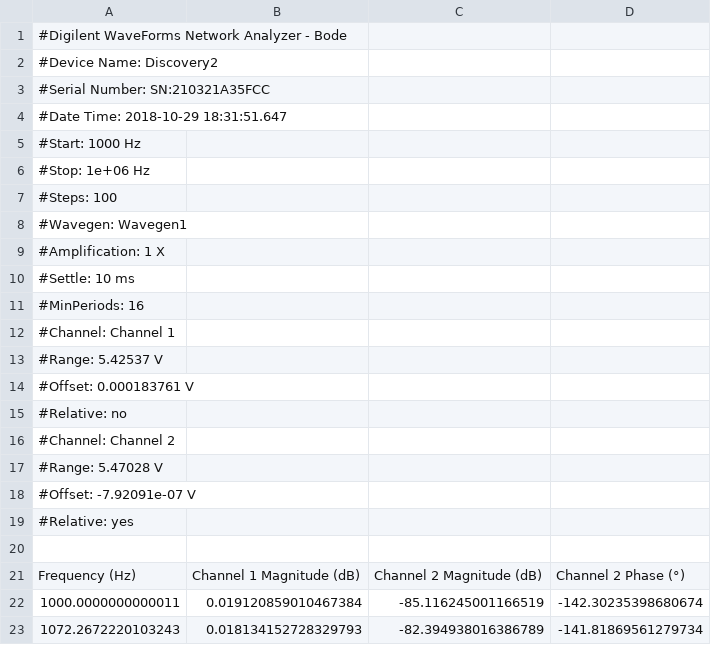
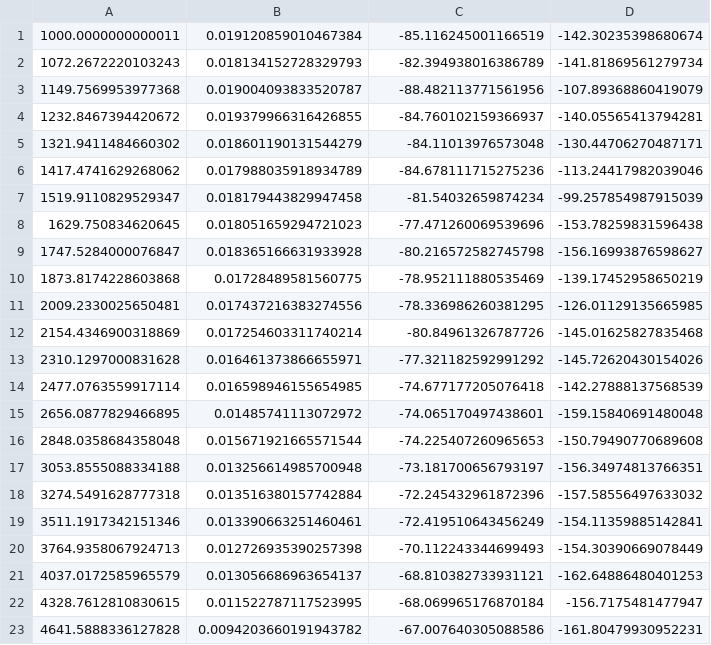
Before and after one commit to LAICACHAMPION/TC_TP5, a CSV file: Ej2/Mediciones/default.csv, drawn as a sheet; only a part is shown; the shorter side is filled out with more unchanged rows; the diff names each change by its address in the sheet, - before the commit and + after, or states it on an @@ line.

```diff
--- a/Ej2/Mediciones/default.csv
+++ b/Ej2/Mediciones/default.csv
-row 1: #Digilent WaveForms Network Analyzer - Bode
-row 2: #Device Name: Discovery2
-row 3: #Serial Number: SN:210321A35FCC
-row 4: #Date Time: 2018-10-29 18:31:51.647
-row 5: #Start: 1000 Hz
-row 6: #Stop: 1e+06 Hz
-row 7: #Steps: 100
-row 8: #Wavegen: Wavegen1
-row 9: #Amplification: 1 X
-row 10: #Settle: 10 ms
-row 11: #MinPeriods: 16
-row 12: #Channel: Channel 1
-row 13: #Range: 5.42537 V
-row 14: #Offset: 0.000183761 V
-row 15: #Relative: no
-row 16: #Channel: Channel 2
-row 17: #Range: 5.47028 V
-row 18: #Offset: -7.92091e-07 V
-row 19: #Relative: yes
-row 20: (empty)
-row 21: Frequency (Hz) | Channel 1 Magnitude (dB) | Channel 2 Magnitude (dB) | Channel 2 Phase (°)
```
Also changed, not shown: 10 other files.
